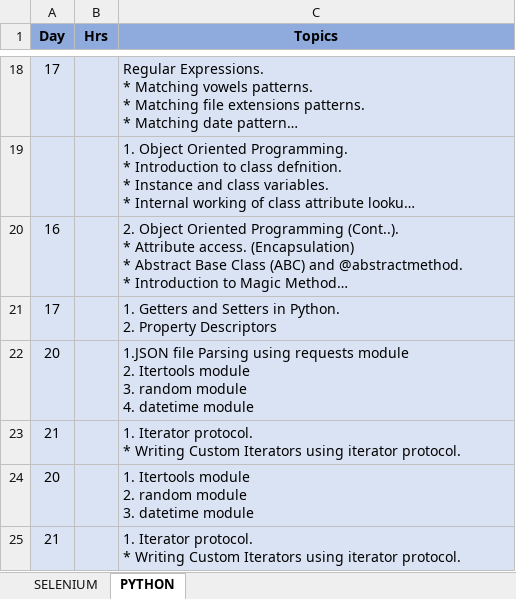
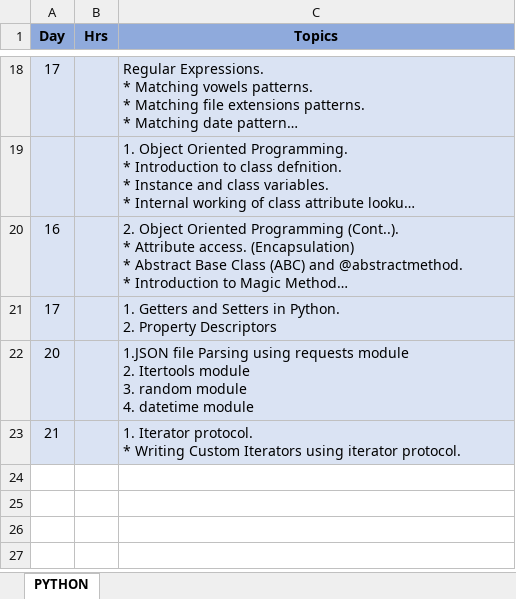
Before and after one commit to sandeepkrishnagopalappa/p, an Excel workbook: Python-Topics.xlsx, sheet PYTHON, drawn as a sheet; only a part is shown, gaps mark what is left out; long unchanged cells end in …; values as stored, in another font and other column widths than the file's, no borders; ↵ is a line break in a cell; the diff names each change by its address in the sheet, - before the commit and + after, or states it on an @@ line.

```diff
--- a/Python-Topics.xlsx (sheet PYTHON)
+++ b/Python-Topics.xlsx (sheet PYTHON)
-sheet tab: SELENIUM
-row 24: 20 |  | 1. Itertools module ↵ 2. random module ↵ 3. datetime module
-row 25: 21 |  | 1. Iterator protocol. ↵ * Writing Custom Iterators using iterator protocol.
```
Also changed, not shown: 1 other file.
